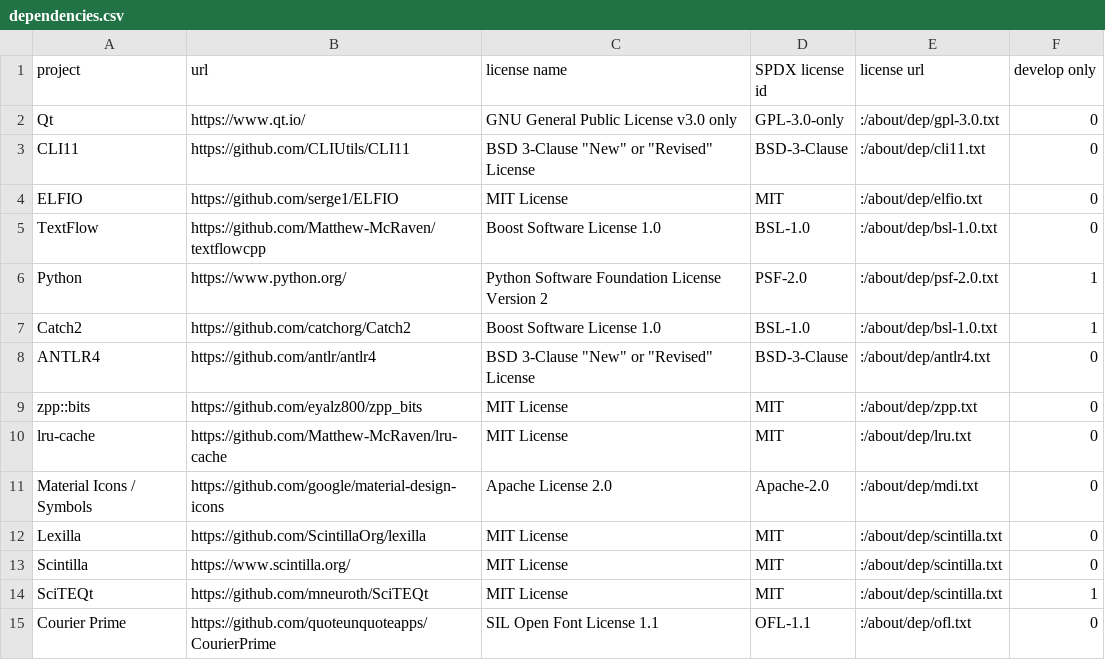
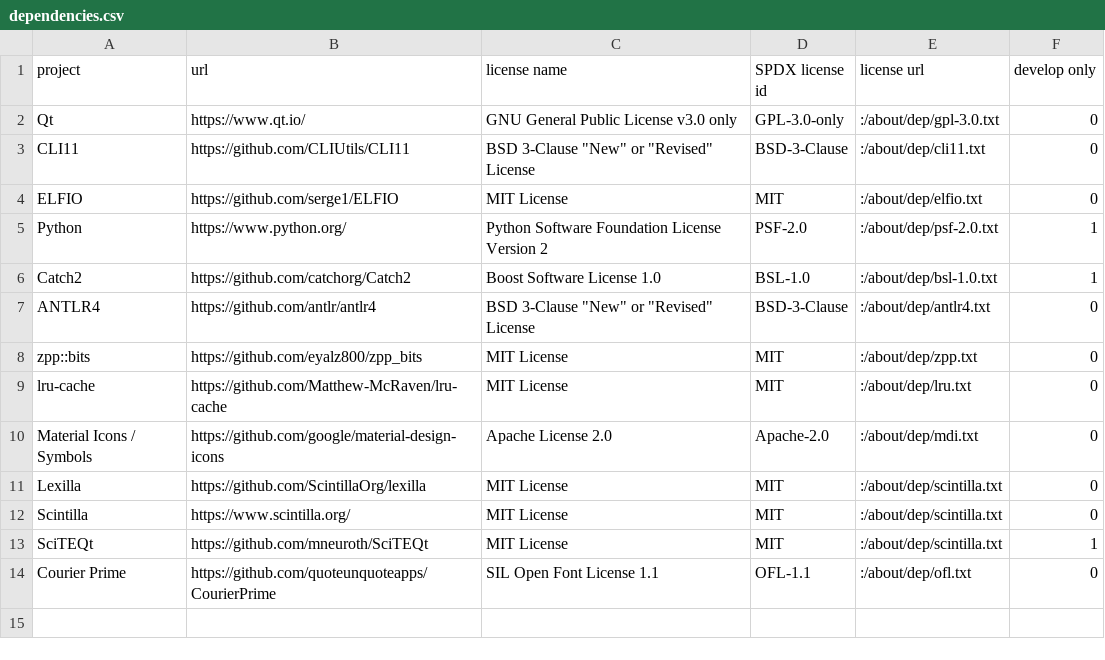
Before and after one commit to Matthew-McRaven/Pepp, a CSV file: data/about/dependencies.csv, drawn as a sheet.

Commit message:
refactor(3rd): remove textflow
It is included in Catch, and does not need to be separately compiled.

```diff
--- a/data/about/dependencies.csv
+++ b/data/about/dependencies.csv
@@ -4,3 +4,2 @@ CLI11,https://github.com/CLIUtils/CLI11,BSD 3-Clause "New" or "Revised" License,
 ELFIO,https://github.com/serge1/ELFIO,MIT License,MIT,:/about/dep/elfio.txt, 0
-TextFlow,https://github.com/Matthew-McRaven/textflowcpp,Boost Software License 1.0,BSL-1.0,:/about/dep/bsl-1.0.txt, 0
 Python,https://www.python.org/,Python Software Foundation License Version 2,PSF-2.0,:/about/dep/psf-2.0.txt, 1
```
Also changed, not shown: 7 other files.
